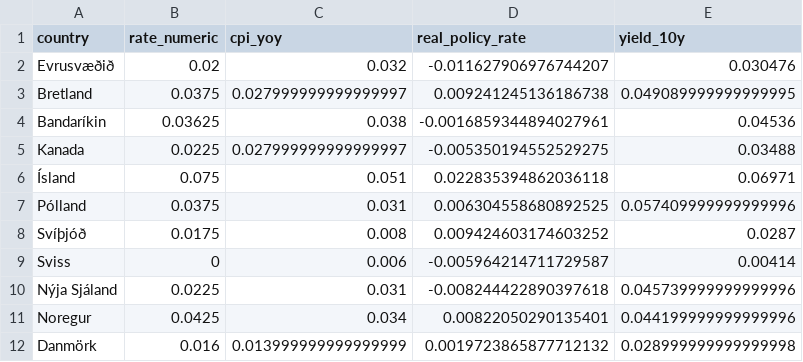
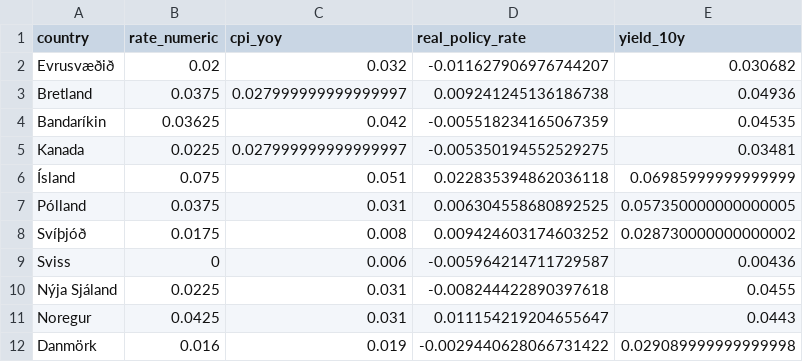
Before and after one commit to hagdeild/verdbolguskyrsla, a CSV file: data/altjodlegar.csv, drawn as a sheet.

Commit message:
Auto update data

```diff
--- a/data/altjodlegar.csv
+++ b/data/altjodlegar.csv
@@ -1,12 +1,12 @@
 country,rate_numeric,cpi_yoy,real_policy_rate,yield_10y
-Evrusvæðið,0.02,0.032,-0.011627906976744207,0.030476
-Bretland,0.0375,0.027999999999999997,0.009241245136186738,0.049089999999999995
-Bandaríkin,0.03625,0.038,-0.0016859344894027961,0.04536
-Kanada,0.0225,0.027999999999999997,-0.005350194552529275,0.03488
-Ísland,0.075,0.051,0.022835394862036118,0.06971
-Pólland,0.0375,0.031,0.006304558680892525,0.057409999999999996
-Svíþjóð,0.0175,0.008,0.009424603174603252,0.0287
-Sviss,0,0.006,-0.005964214711729587,0.00414
-Nýja Sjáland,0.0225,0.031,-0.008244422890397618,0.045739999999999996
-Noregur,0.0425,0.034,0.00822050290135401,0.044199999999999996
-Danmörk,0.016,0.013999999999999999,0.0019723865877712132,0.028999999999999998
+Evrusvæðið,0.02,0.032,-0.011627906976744207,0.030682
+Bretland,0.0375,0.027999999999999997,0.009241245136186738,0.04936
+Bandaríkin,0.03625,0.042,-0.005518234165067359,0.04535
+Kanada,0.0225,0.027999999999999997,-0.005350194552529275,0.03481
+Ísland,0.075,0.051,0.022835394862036118,0.06985999999999999
+Pólland,0.0375,0.031,0.006304558680892525,0.057350000000000005
+Svíþjóð,0.0175,0.008,0.009424603174603252,0.028730000000000002
+Sviss,0,0.006,-0.005964214711729587,0.00436
+Nýja Sjáland,0.0225,0.031,-0.008244422890397618,0.0455
+Noregur,0.0425,0.031,0.011154219204655647,0.0443
+Danmörk,0.016,0.019,-0.0029440628066731422,0.029089999999999998
```
Also changed, not shown: 3 other files.
